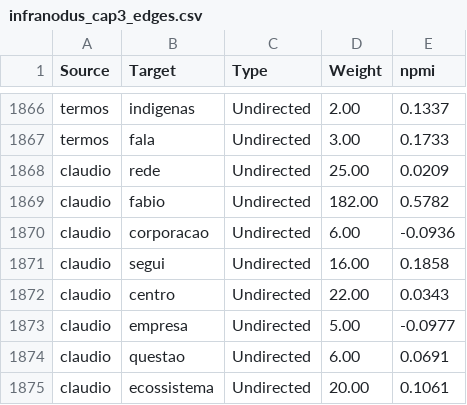
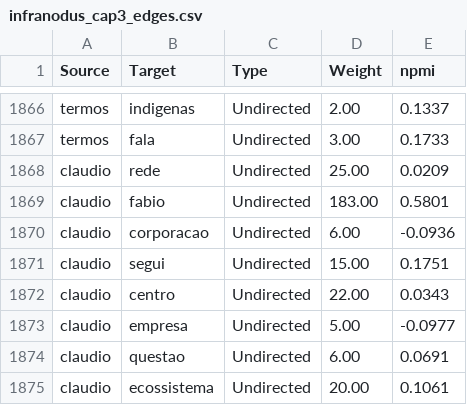
Before and after one commit to julianehelanski/etnografia-c4ai, a CSV file: infranodus/cap3/infranodus_cap3_edges.csv, drawn as a sheet; only a part is shown, gaps mark what is left out.

```diff
--- a/infranodus/cap3/infranodus_cap3_edges.csv
+++ b/infranodus/cap3/infranodus_cap3_edges.csv
@@ -1868,5 +1868,5 @@ termos,fala,Undirected,3.00,0.1733
 claudio,rede,Undirected,25.00,0.0209
-claudio,fabio,Undirected,182.00,0.5782
+claudio,fabio,Undirected,183.00,0.5801
 claudio,corporacao,Undirected,6.00,-0.0936
-claudio,segui,Undirected,16.00,0.1858
+claudio,segui,Undirected,15.00,0.1751
 claudio,centro,Undirected,22.00,0.0343
```
Also changed, not shown: infranodus/cap3/infranodus_cap3_focus_edges.csv, infranodus/cap4/infranodus_cap4_edges.csv, 40 other files.
